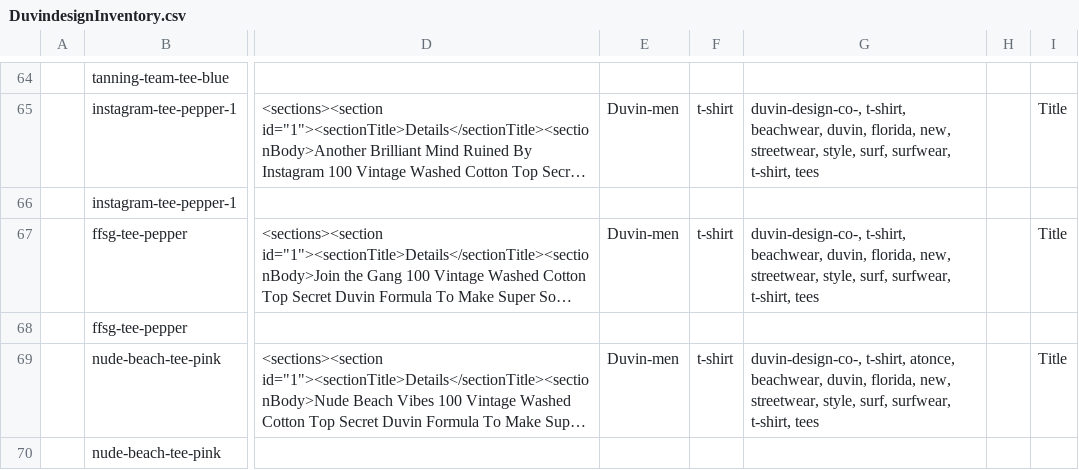
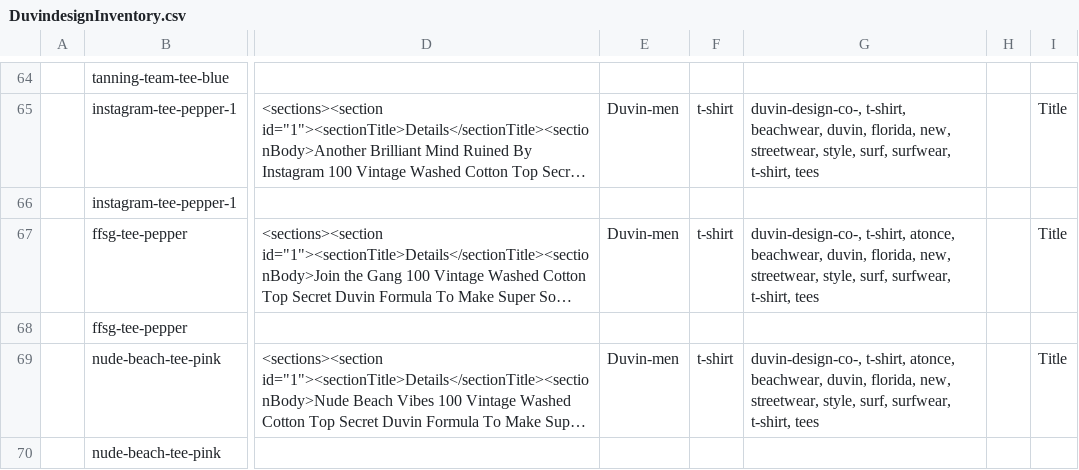
Before and after one commit to arishabh/boulevard, a CSV file: v4/old/DuvindesignInventory.csv, drawn as a sheet; only a part is shown, gaps mark what is left out; long unchanged cells end in …; the diff covers the shown part only; the diff names each change by its address in the sheet, - before the commit and + after, or states it on an @@ line.

```diff
--- a/v4/old/DuvindesignInventory.csv
+++ b/v4/old/DuvindesignInventory.csv
-G67: duvin-design-co-, t-shirt, beachwear, duvin,…
+G67: duvin-design-co-, t-shirt, atonce, beachwear, duvin,…
```
Also changed, not shown: 4 added rows, 9 removed rows, 4 moved rows and 20 edited cells elsewhere in this file, v4/old/CoalatreeInventory.csv, v4/old/OliversapparelInventory.csv, 55 other files.
